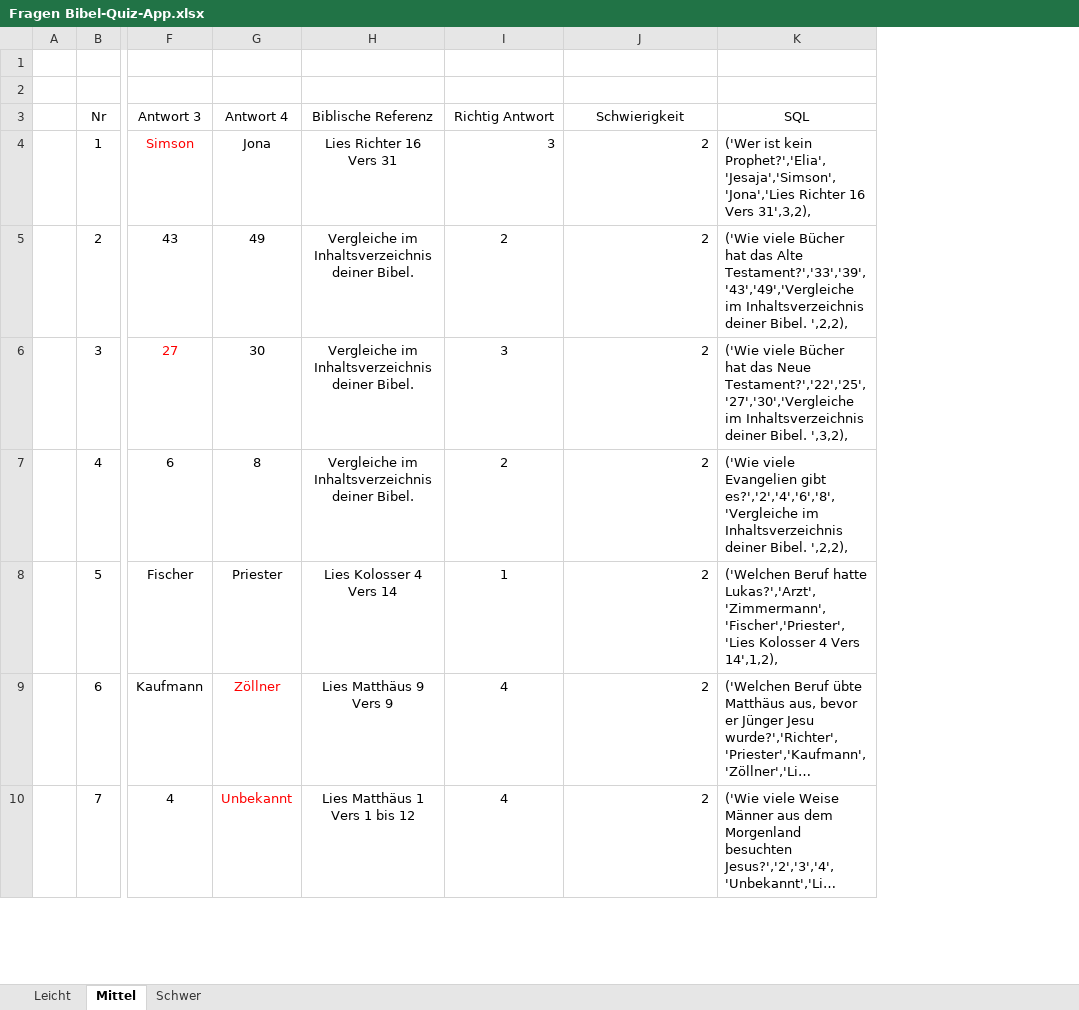
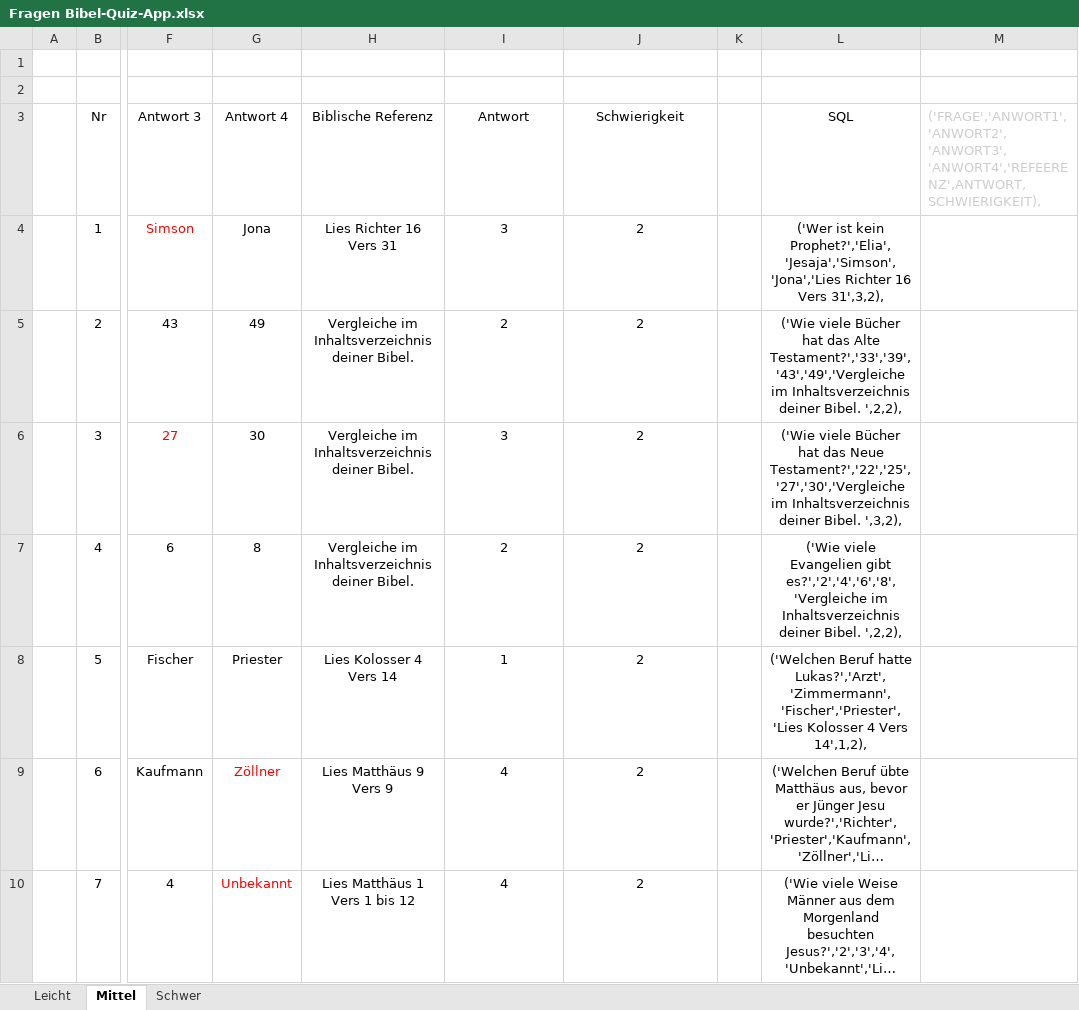
Before and after one commit to KEB-Deutschland-e-V/bibelquiz-database, an Excel workbook: Fragen Bibel-Quiz-App.xlsx, sheet Mittel, drawn as a sheet; only a part is shown, gaps mark what is left out; long unchanged cells end in …; values as stored, in another font and other column widths than the file's, no borders; addresses are those after the commit; the diff covers the shown part only; the diff names each change by its address in the sheet, - before the commit and + after, or states it on an @@ line.

```diff
--- a/Fragen Bibel-Quiz-App.xlsx (sheet Mittel)
+++ b/Fragen Bibel-Quiz-App.xlsx (sheet Mittel)
+column K, empty
+column M, row 3: ('FRAGE','ANWORT1','ANWORT2','ANWORT3','ANWORT4','REFEERENZ',ANTWORT,SCHWIERIGKEIT),
-I3: Richtig Antwort
+I3: Antwort
-I4:J4 alignment: right
+I4:J4 alignment: center
-L4:L10 alignment: left
+L4:L10 alignment: center
-J5:J10 alignment: right
+J5:J10 alignment: center
```
Also changed, not shown: 56 added rows, 4 edited cells and cell formats elsewhere in this sheet, sheet Schwer, sheet Leicht, 1 other file.
